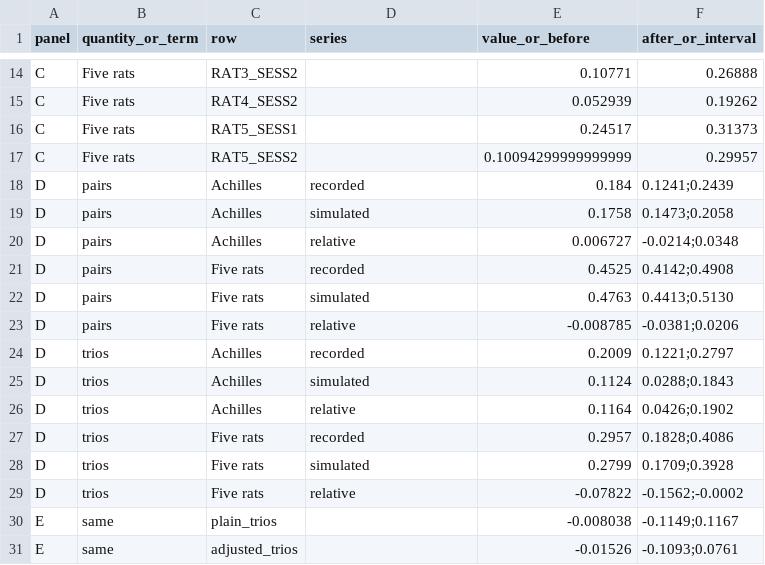
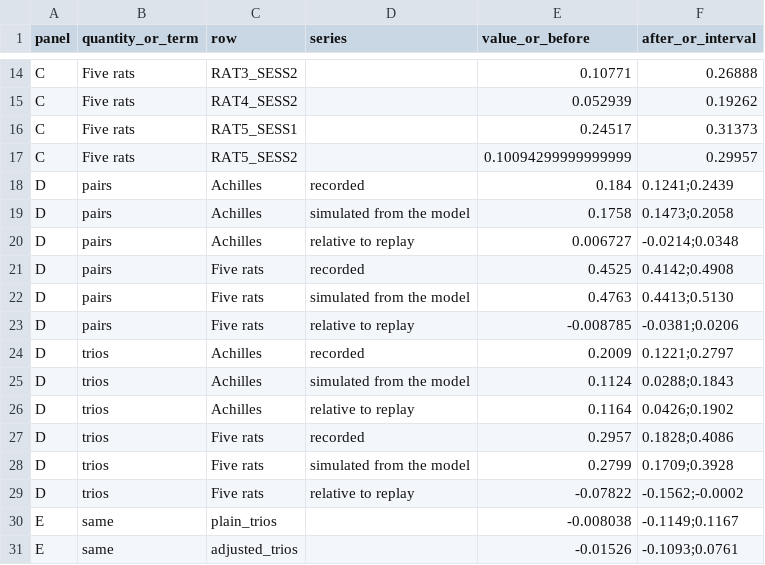
Before and after one commit to KempnerInstitute/DVC, a CSV file: projects/vine_modulation/figures/evidence/figures/fig6_source.csv, drawn as a sheet; only a part is shown, gaps mark what is left out.

```diff
--- a/projects/vine_modulation/figures/evidence/figures/fig6_source.csv
+++ b/projects/vine_modulation/figures/evidence/figures/fig6_source.csv
@@ -18,13 +18,13 @@ C,Five rats,RAT5_SESS2,,0.10094299999999999,0.29957
 D,pairs,Achilles,recorded,0.184,0.1241;0.2439
-D,pairs,Achilles,simulated,0.1758,0.1473;0.2058
-D,pairs,Achilles,relative,0.006727,-0.0214;0.0348
+D,pairs,Achilles,simulated from the model,0.1758,0.1473;0.2058
+D,pairs,Achilles,relative to replay,0.006727,-0.0214;0.0348
 D,pairs,Five rats,recorded,0.4525,0.4142;0.4908
-D,pairs,Five rats,simulated,0.4763,0.4413;0.5130
-D,pairs,Five rats,relative,-0.008785,-0.0381;0.0206
+D,pairs,Five rats,simulated from the model,0.4763,0.4413;0.5130
+D,pairs,Five rats,relative to replay,-0.008785,-0.0381;0.0206
 D,trios,Achilles,recorded,0.2009,0.1221;0.2797
-D,trios,Achilles,simulated,0.1124,0.0288;0.1843
-D,trios,Achilles,relative,0.1164,0.0426;0.1902
+D,trios,Achilles,simulated from the model,0.1124,0.0288;0.1843
+D,trios,Achilles,relative to replay,0.1164,0.0426;0.1902
 D,trios,Five rats,recorded,0.2957,0.1828;0.4086
-D,trios,Five rats,simulated,0.2799,0.1709;0.3928
-D,trios,Five rats,relative,-0.07822,-0.1562;-0.0002
+D,trios,Five rats,simulated from the model,0.2799,0.1709;0.3928
+D,trios,Five rats,relative to replay,-0.07822,-0.1562;-0.0002
 E,same,plain_trios,,-0.008038,-0.1149;0.1167
```
Also changed, not shown: projects/vine_modulation/figures/evidence/figures/fig1_source.csv, projects/vine_modulation/figures/evidence/figures/fig2_source.csv, 15 other files.
